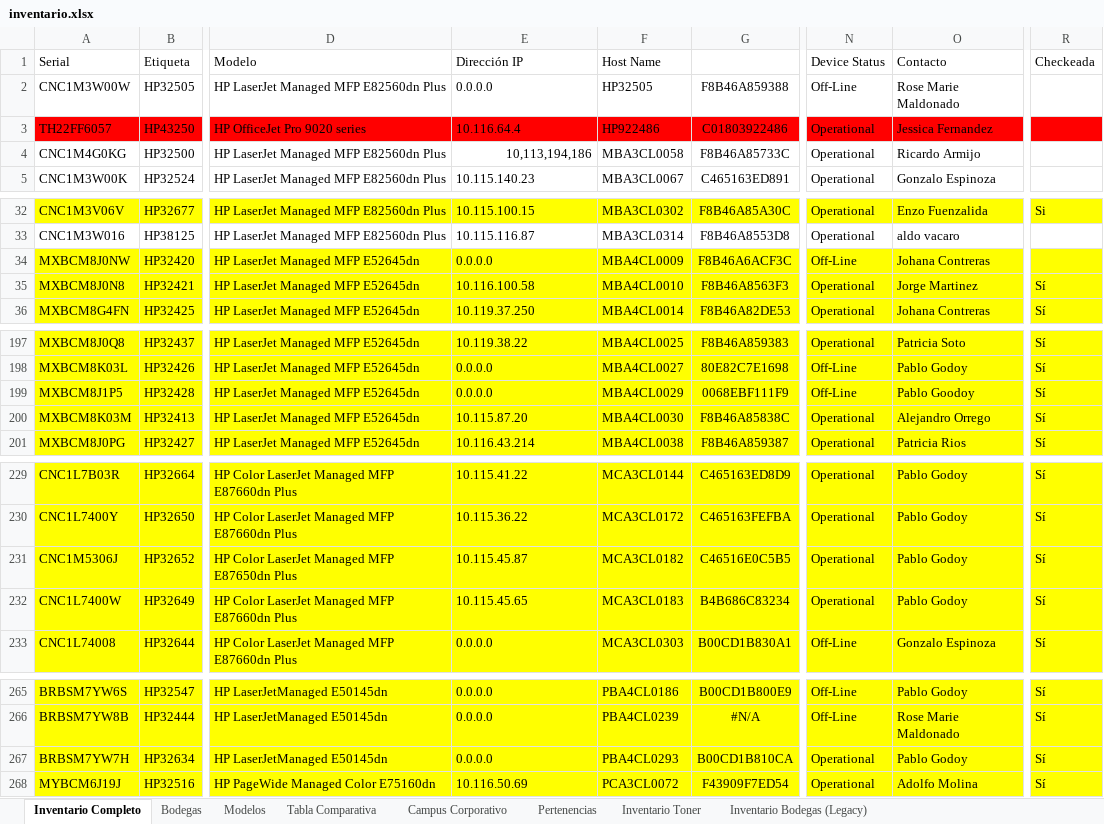
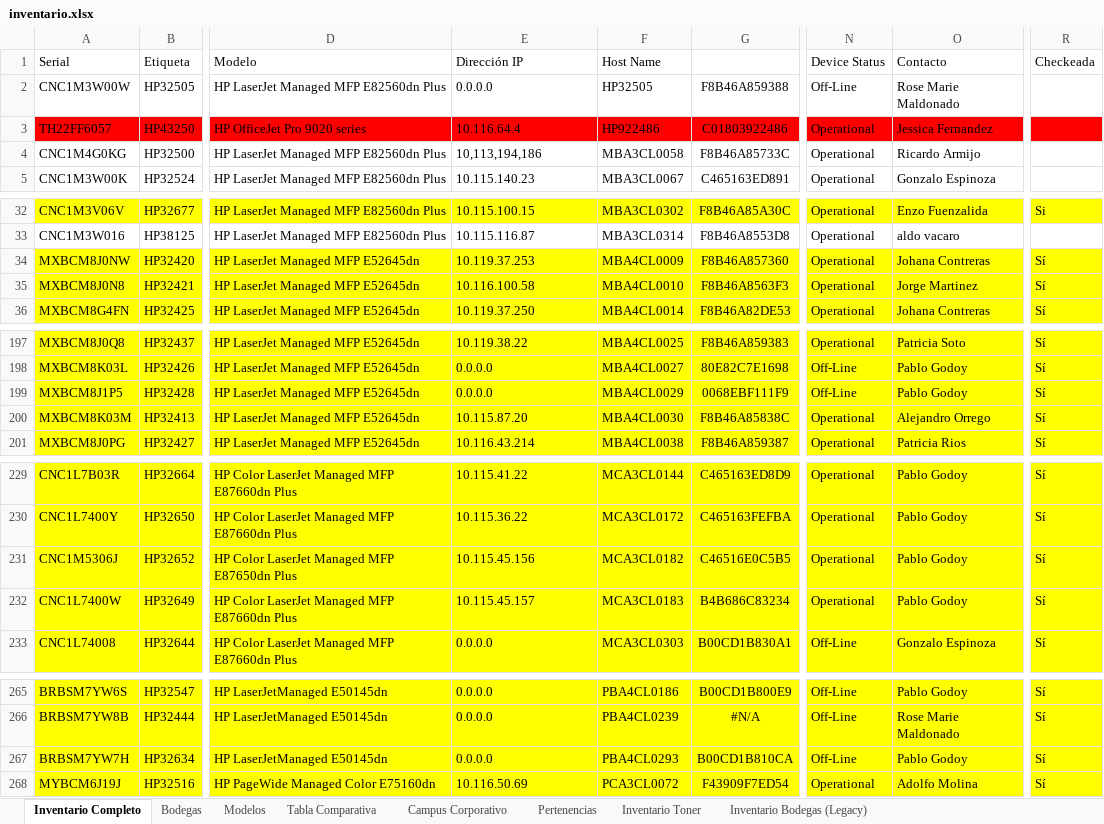
Before and after one commit to QuixoticAlter/Reportify, an Excel workbook: Consumables/Files/inventario.xlsx, sheet Inventario Completo, drawn as a sheet; only a part is shown, gaps mark what is left out; values as stored, in another font and other column widths than the file's, no borders; table styles not drawn; the diff covers the shown part only; the diff names each change by its address in the sheet, - before the commit and + after, or states it on an @@ line.

```diff
--- a/Consumables/Files/inventario.xlsx (sheet Inventario Completo)
+++ b/Consumables/Files/inventario.xlsx (sheet Inventario Completo)
-E4 alignment: right
+E4 alignment: left
-E34 (Dirección IP): 0.0.0.0
+E34 (Dirección IP): 10.119.37.253
-G34 (MAC Address): F8B46A6ACF3C
+G34 (MAC Address): F8B46A857360
-N34 (Device Status): Off-Line
+N34 (Device Status): Operational
-R34 (Checkeada): (empty)
+R34 (Checkeada): Sí
-O199 (Contacto): Pablo Goodoy
+O199 (Contacto): Pablo Godoy
-E231 (Dirección IP): 10.115.45.87
+E231 (Dirección IP): 10.115.45.156
-E232 (Dirección IP): 10.115.45.65
+E232 (Dirección IP): 10.115.45.157
-N267 (Device Status): Operational
+N267 (Device Status): Off-Line
```
Also changed, not shown: 16 edited cells and cell formats elsewhere in this sheet, sheet Tabla Comparativa, hidden cells, Consumables/Files/supply_order_history.xlsx, 10 other files.
